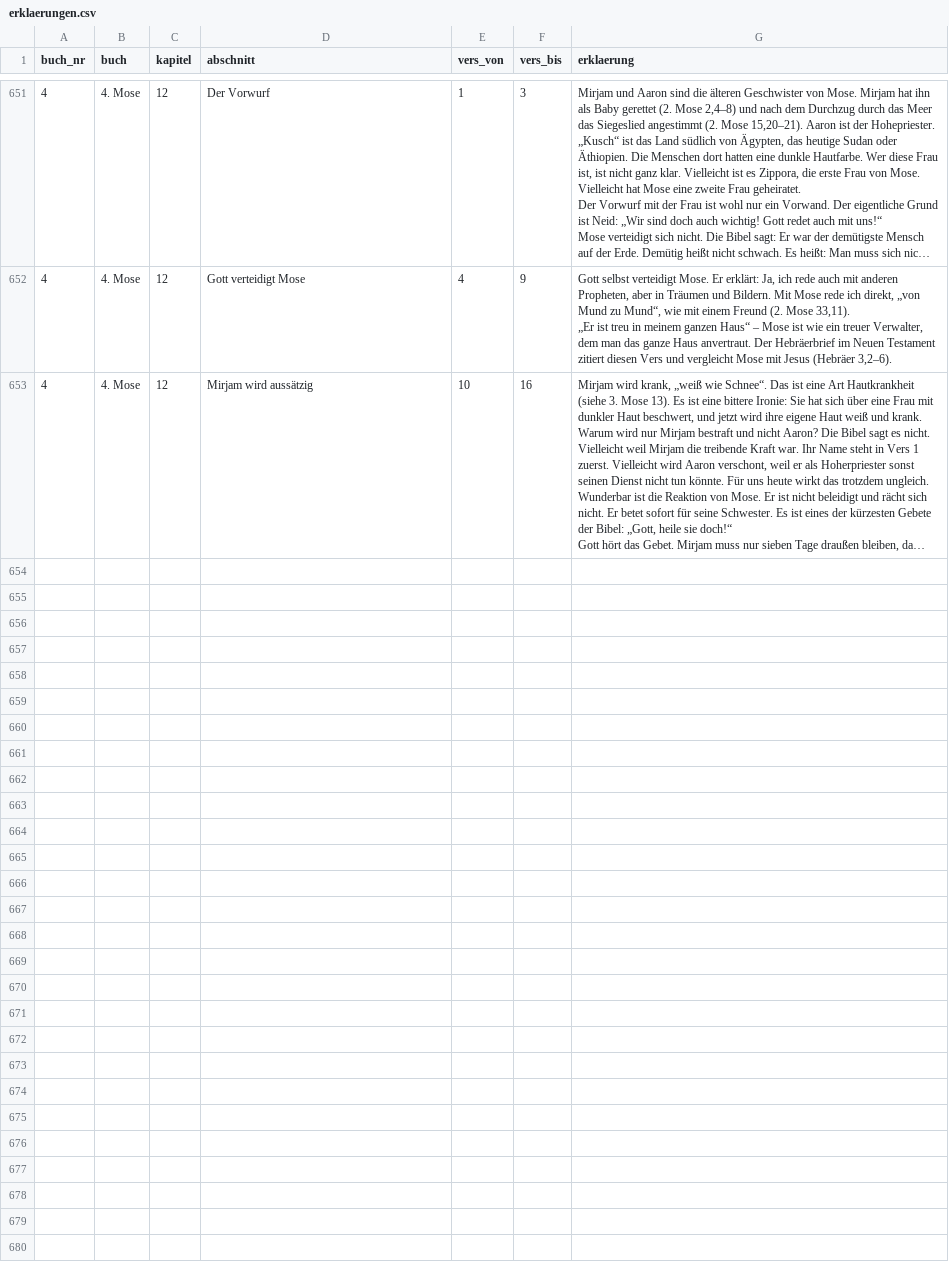
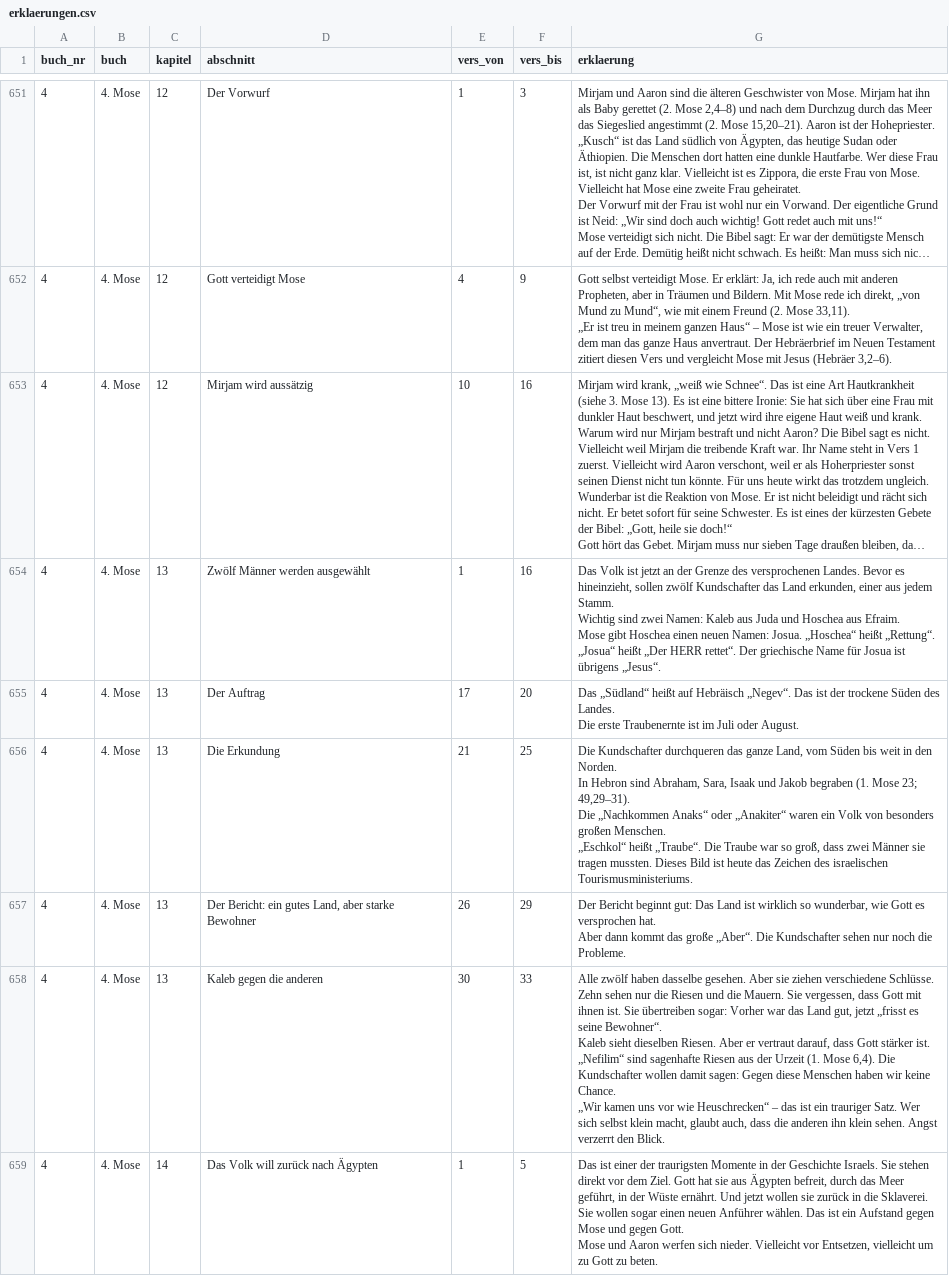
Before and after one commit to andidaboss-ai/Bibel, a CSV file: ausgabe/erklaerungen.csv, drawn as a sheet; only a part is shown, gaps mark what is left out; long unchanged cells end in …; ↵ is a line break in a cell; the diff covers the shown part only; the diff names each change by its address in the sheet, - before the commit and + after, or states it on an @@ line.

```diff
--- a/ausgabe/erklaerungen.csv
+++ b/ausgabe/erklaerungen.csv
+row 654: 4 | 4. Mose | 13 | Zwölf Männer werden ausgewählt | 1 | 16 | Das Volk ist jetzt an der Grenze des versprochenen Landes. Bevor es hineinzieht, sollen zwölf Kundschafter das Land erkunden, einer aus jedem Stamm. ↵ Wichtig sind zwei Namen: Kaleb aus Juda und Hoschea aus Efraim. ↵ Mose gibt Hoschea einen neuen Namen: Josua. „Hoschea“ heißt „Rettung“. „Josua“ heißt „Der HERR rettet“. Der griechische Name für Josua ist übrigens „Jesus“.
+row 655: 4 | 4. Mose | 13 | Der Auftrag | 17 | 20 | Das „Südland“ heißt auf Hebräisch „Negev“. Das ist der trockene Süden des Landes. ↵ Die erste Traubenernte ist im Juli oder August.
+row 656: 4 | 4. Mose | 13 | Die Erkundung | 21 | 25 | Die Kundschafter durchqueren das ganze Land, vom Süden bis weit in den Norden. ↵ In Hebron sind Abraham, Sara, Isaak und Jakob begraben (1. Mose 23; 49,29–31). ↵ Die „Nachkommen Anaks“ oder „Anakiter“ waren ein Volk von besonders großen Menschen. ↵ „Eschkol“ heißt „Traube“. Die Traube war so groß, dass zwei Männer sie tragen mussten. Dieses Bild ist heute das Zeichen des israelischen Tourismusministeriums.
+row 657: 4 | 4. Mose | 13 | Der Bericht: ein gutes Land, aber starke Bewohner | 26 | 29 | Der Bericht beginnt gut: Das Land ist wirklich so wunderbar, wie Gott es versprochen hat. ↵ Aber dann kommt das große „Aber“. Die Kundschafter sehen nur noch die Probleme.
+row 658: 4 | 4. Mose | 13 | Kaleb gegen die anderen | 30 | 33 | Alle zwölf haben dasselbe gesehen. Aber sie ziehen verschiedene Schlüsse. ↵ Zehn sehen nur die Riesen und die Mauern. Sie vergessen, dass Gott mit ihnen ist. Sie übertreiben sogar: Vorher war das Land gut, jetzt „frisst es seine Bewohner“. ↵ Kaleb sieht dieselben Riesen. Aber er vertraut darauf, dass Gott stärker ist. ↵ „Nefilim“ sind sagenhafte Riesen aus der Urzeit (1. Mose 6,4). Die Kundschafter wollen damit sagen: Gegen diese Menschen haben wir keine Chance. ↵ „Wir kamen uns vor wie Heuschrecken“ – das ist ein trauriger Satz. Wer sich selbst klein macht, glaubt auch, dass die anderen ihn klein sehen. Angst verzerrt den Blick.
+row 659: 4 | 4. Mose | 14 | Das Volk will zurück nach Ägypten | 1 | 5 | Das ist einer der traurigsten Momente in der Geschichte Israels. Sie stehen direkt vor dem Ziel. Gott hat sie aus Ägypten befreit, durch das Meer geführt, in der Wüste ernährt. Und jetzt wollen sie zurück in die Sklaverei. ↵ Sie wollen sogar einen neuen Anführer wählen. Das ist ein Aufstand gegen Mose und gegen Gott. ↵ Mose und Aaron werfen sich nieder. Vielleicht vor Entsetzen, vielleicht um zu Gott zu beten.
```
Also changed, not shown: 6 added rows elsewhere in this file, 7 other files.
